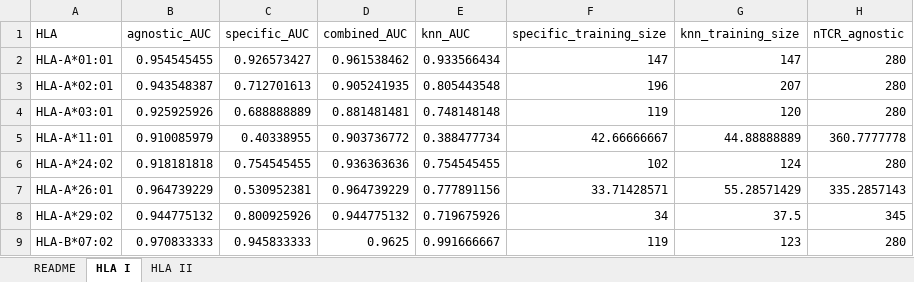
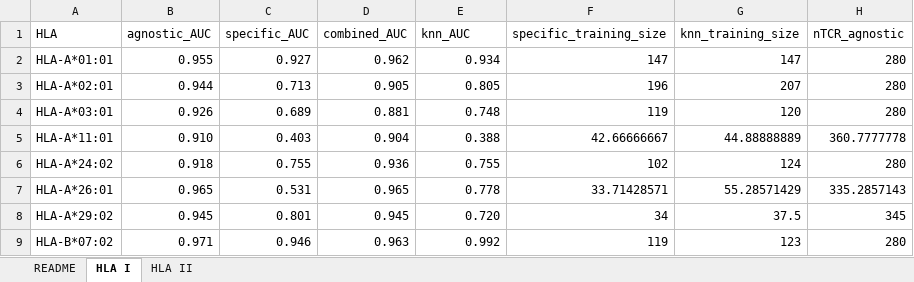
Before and after one commit to Sun-lab/HLA-aware-prediction-using-TCRs, an Excel workbook: codes/result_tables/Table_S1.xlsx, sheet HLA I, drawn as a sheet; only a part is shown; values as stored, in another font and other column widths than the file's, no borders; conditional formats not drawn; the diff covers the shown part only; the diff names each change by its address in the sheet, - before the commit and + after, or states it on an @@ line.

Commit message:
update Table formats

```diff
--- a/codes/result_tables/Table_S1.xlsx (sheet HLA I)
+++ b/codes/result_tables/Table_S1.xlsx (sheet HLA I)
-B2 (agnostic_AUC): 0.954545455
+B2 (agnostic_AUC): 0.955
-C2 (specific_AUC): 0.926573427
+C2 (specific_AUC): 0.927
-D2 (combined_AUC): 0.961538462
+D2 (combined_AUC): 0.962
-E2 (knn_AUC): 0.933566434
+E2 (knn_AUC): 0.934
-B3 (agnostic_AUC): 0.943548387
+B3 (agnostic_AUC): 0.944
-C3 (specific_AUC): 0.712701613
+C3 (specific_AUC): 0.713
-D3 (combined_AUC): 0.905241935
+D3 (combined_AUC): 0.905
-E3 (knn_AUC): 0.805443548
+E3 (knn_AUC): 0.805
-B4 (agnostic_AUC): 0.925925926
+B4 (agnostic_AUC): 0.926
-C4 (specific_AUC): 0.688888889
+C4 (specific_AUC): 0.689
-D4 (combined_AUC): 0.881481481
+D4 (combined_AUC): 0.881
-E4 (knn_AUC): 0.748148148
+E4 (knn_AUC): 0.748
-B5 (agnostic_AUC): 0.910085979
+B5 (agnostic_AUC): 0.910
-C5 (specific_AUC): 0.40338955
+C5 (specific_AUC): 0.403
-D5 (combined_AUC): 0.903736772
+D5 (combined_AUC): 0.904
-E5 (knn_AUC): 0.388477734
+E5 (knn_AUC): 0.388
-B6 (agnostic_AUC): 0.918181818
+B6 (agnostic_AUC): 0.918
-C6 (specific_AUC): 0.754545455
+C6 (specific_AUC): 0.755
-D6 (combined_AUC): 0.936363636
+D6 (combined_AUC): 0.936
-E6 (knn_AUC): 0.754545455
+E6 (knn_AUC): 0.755
-B7 (agnostic_AUC): 0.964739229
+B7 (agnostic_AUC): 0.965
-C7 (specific_AUC): 0.530952381
+C7 (specific_AUC): 0.531
-D7 (combined_AUC): 0.964739229
+D7 (combined_AUC): 0.965
-E7 (knn_AUC): 0.777891156
+E7 (knn_AUC): 0.778
-B8 (agnostic_AUC): 0.944775132
+B8 (agnostic_AUC): 0.945
-C8 (specific_AUC): 0.800925926
+C8 (specific_AUC): 0.801
-D8 (combined_AUC): 0.944775132
+D8 (combined_AUC): 0.945
-E8 (knn_AUC): 0.719675926
+E8 (knn_AUC): 0.720
-B9 (agnostic_AUC): 0.970833333
+B9 (agnostic_AUC): 0.971
-C9 (specific_AUC): 0.945833333
+C9 (specific_AUC): 0.946
-D9 (combined_AUC): 0.9625
+D9 (combined_AUC): 0.963
-E9 (knn_AUC): 0.991666667
+E9 (knn_AUC): 0.992
```
Also changed, not shown: 72 edited cells elsewhere in this sheet, sheet HLA II, 1 other file.
